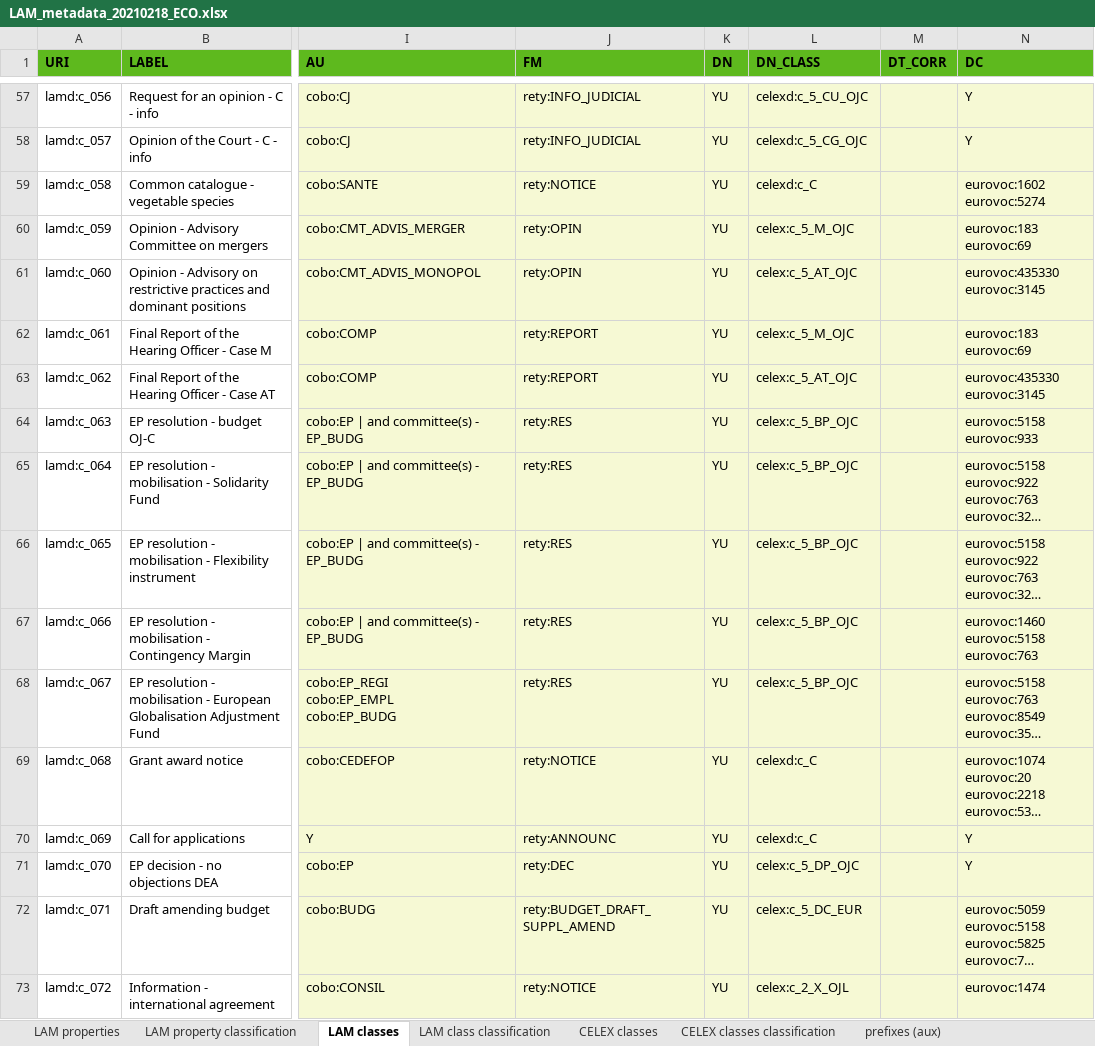
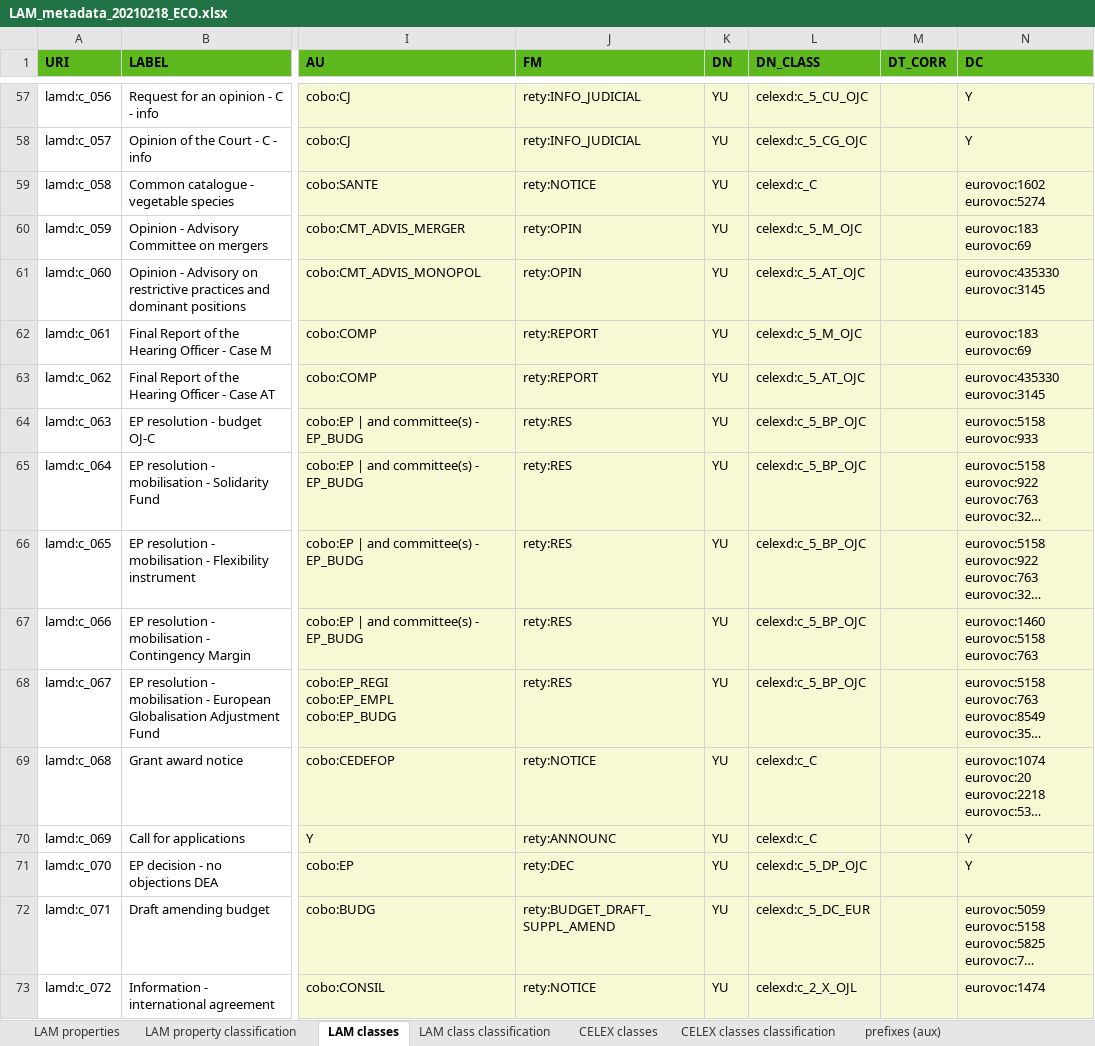
Before and after one commit to meaningfy-ws/lam4vb3, an Excel workbook: resources/input_workbook/LAM_metadata_20210218_ECO.xlsx, sheet LAM classes, drawn as a sheet; only a part is shown, gaps mark what is left out; long unchanged cells end in …; values as stored, in another font and other column widths than the file's, no borders; charts and pictures not drawn; the diff covers the shown part only; the diff names each change by its address in the sheet, - before the commit and + after, or states it on an @@ line.

```diff
--- a/resources/input_workbook/LAM_metadata_20210218_ECO.xlsx (sheet LAM classes)
+++ b/resources/input_workbook/LAM_metadata_20210218_ECO.xlsx (sheet LAM classes)
-L60 (DN_CLASS): celex:c_5_M_OJC
+L60 (DN_CLASS): celexd:c_5_M_OJC
-L61 (DN_CLASS): celex:c_5_AT_OJC
+L61 (DN_CLASS): celexd:c_5_AT_OJC
-L62 (DN_CLASS): celex:c_5_M_OJC
+L62 (DN_CLASS): celexd:c_5_M_OJC
-L63 (DN_CLASS): celex:c_5_AT_OJC
+L63 (DN_CLASS): celexd:c_5_AT_OJC
-L64:L68 (DN_CLASS): celex:c_5_BP_OJC
+L64:L68 (DN_CLASS): celexd:c_5_BP_OJC
-L71 (DN_CLASS): celex:c_5_DP_OJC
+L71 (DN_CLASS): celexd:c_5_DP_OJC
-L72 (DN_CLASS): celex:c_5_DC_EUR
+L72 (DN_CLASS): celexd:c_5_DC_EUR
-L73 (DN_CLASS): celex:c_2_X_OJL
+L73 (DN_CLASS): celexd:c_2_X_OJL
```
Also changed, not shown: 94 edited cells elsewhere in this sheet, sheet LAM properties, charts or pictures, 6 other files.
